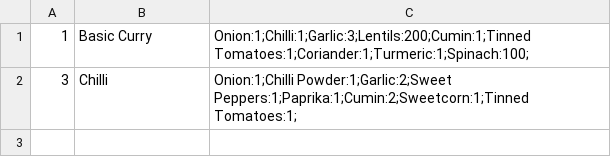
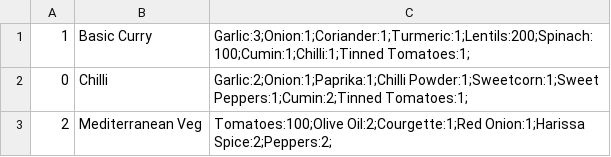
Before and after one commit to soph-allen16/digitalArtefact, a CSV file: src/files/meals.csv, drawn as a sheet.

```diff
--- a/src/files/meals.csv
+++ b/src/files/meals.csv
@@ -1,2 +1,3 @@
-1,Basic Curry,Onion:1;Chilli:1;Garlic:3;Lentils:200;Cumin:1;Tinned Tomatoes:1;Coriander:1;Turmeric:1;Spinach:100;
-3,Chilli,Onion:1;Chilli Powder:1;Garlic:2;Sweet Peppers:1;Paprika:1;Cumin:2;Sweetcorn:1;Tinned Tomatoes:1;
+1,Basic Curry,Garlic:3;Onion:1;Coriander:1;Turmeric:1;Lentils:200;Spinach:100;Cumin:1;Chilli:1;Tinned Tomatoes:1;
+0,Chilli,Garlic:2;Onion:1;Paprika:1;Chilli Powder:1;Sweetcorn:1;Sweet Peppers:1;Cumin:2;Tinned Tomatoes:1;
+2,Mediterranean Veg,Tomatoes:100;Olive Oil:2;Courgette:1;Red Onion:1;Harissa Spice:2;Peppers:2;
```
Also changed, not shown: src/files/ingredients.csv, 17 other files.
